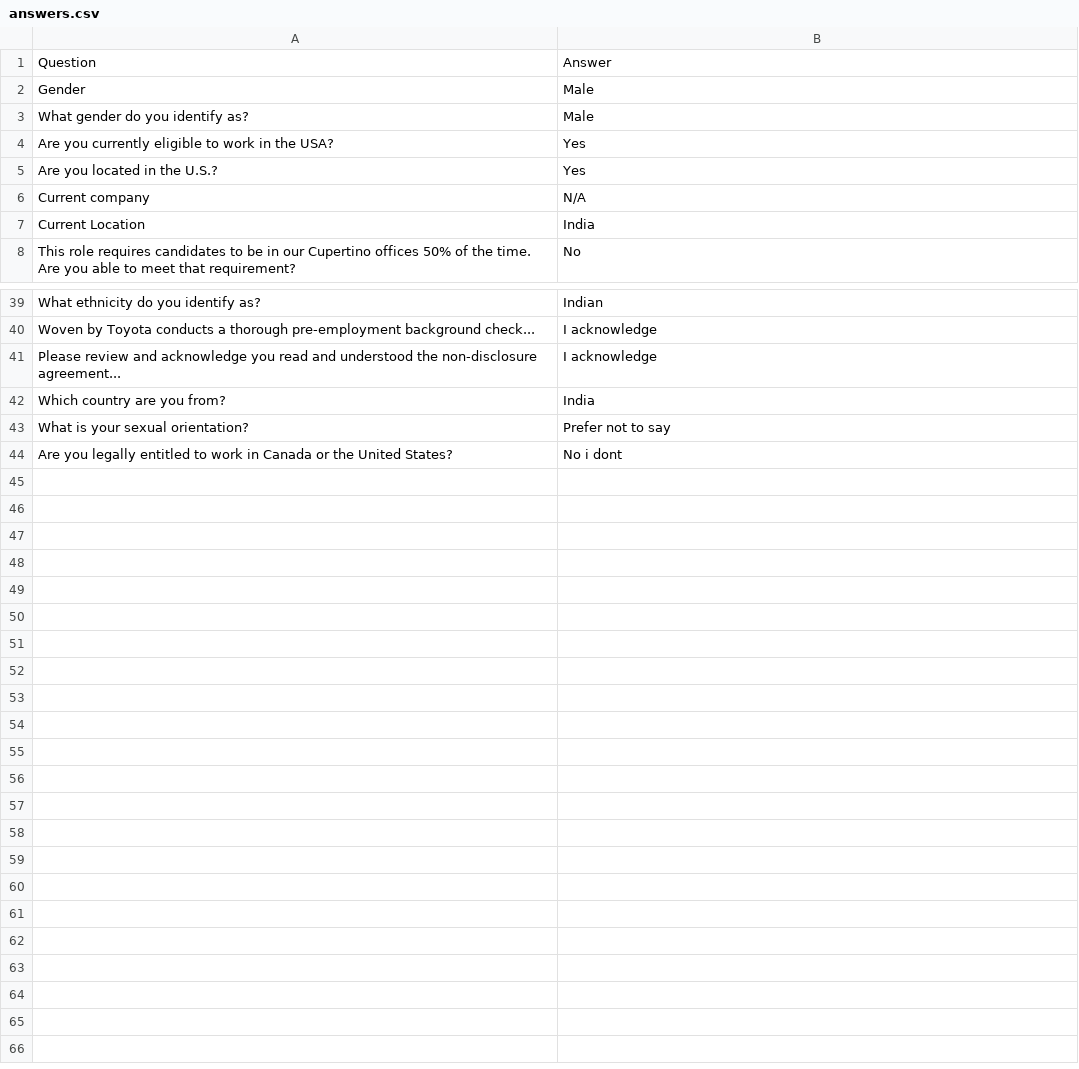
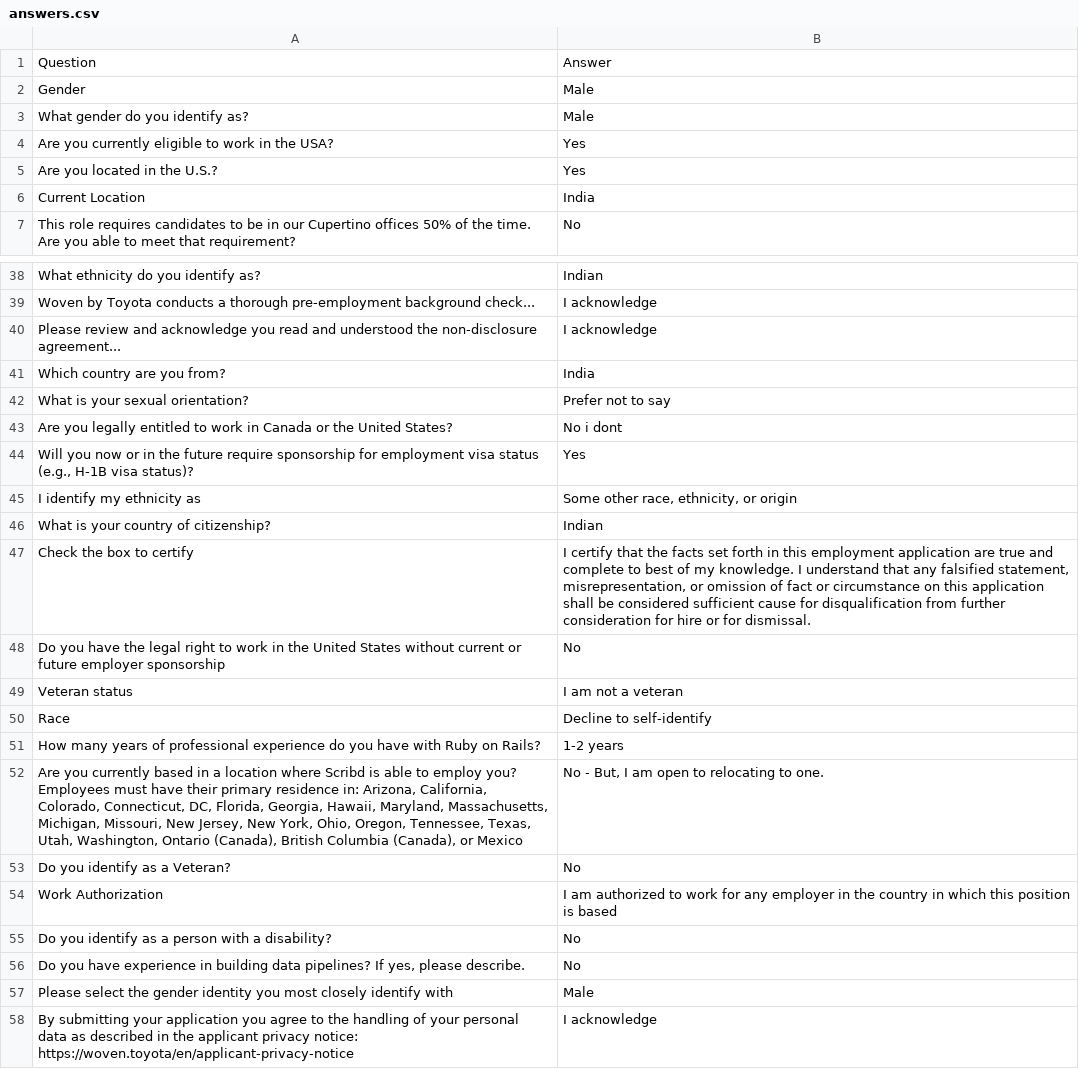
Before and after one commit to WhiteboxHub/lever, a CSV file: config/answers.csv, drawn as a sheet; only a part is shown, gaps mark what is left out; removed rows and columns are numbered as before the commit, all else as after; the diff names each change by its address in the sheet, - before the commit and + after, or states it on an @@ line.

```diff
--- a/config/answers.csv
+++ b/config/answers.csv
-row 6: Current company | N/A
+row 44: Will you now or in the future require sponsorship for employment visa status (e.g., H-1B visa status)? | Yes
+row 45: I identify my ethnicity as | Some other race, ethnicity, or origin
+row 46: What is your country of citizenship? | Indian
+row 47: Check the box to certify | I certify that the facts set forth in this employment application are true and complete to best of my knowledge. I understand that any falsified statement, misrepresentation, or omission of fact or circumstance on this application shall be considered sufficient cause for disqualification from further consideration for hire or for dismissal.
+row 48: Do you have the legal right to work in the United States without current or future employer sponsorship | No
+row 49: Veteran status | I am not a veteran
+row 50: Race | Decline to self-identify
+row 51: How many years of professional experience do you have with Ruby on Rails? | 1-2 years
+row 52: Are you currently based in a location where Scribd is able to employ you? Employees must have their primary residence in: Arizona, California, Colorado, Connecticut, DC, Florida, Georgia, Hawaii, Maryland, Massachusetts, Michigan, Missouri, New Jersey, New York, Ohio, Oregon, Tennessee, Texas, Utah, Washington, Ontario (Canada), British Columbia (Canada), or Mexico | No - But, I am open to relocating to one.
+row 53: Do you identify as a Veteran? | No
+row 54: Work Authorization | I am authorized to work for any employer in the country in which this position is based
+row 55: Do you identify as a person with a disability? | No
+row 56: Do you have experience in building data pipelines? If yes, please describe. | No
+row 57: Please select the gender identity you most closely identify with | Male
+row 58: By submitting your application you agree to the handling of your personal data as described in the applicant privacy notice: https://woven.toyota/en/applicant-privacy-notice | I acknowledge
```
Also changed, not shown: 3 other files.
